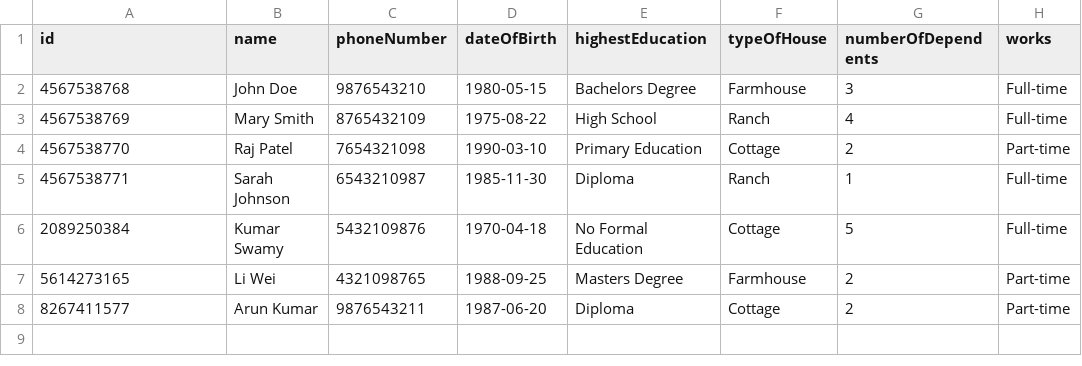
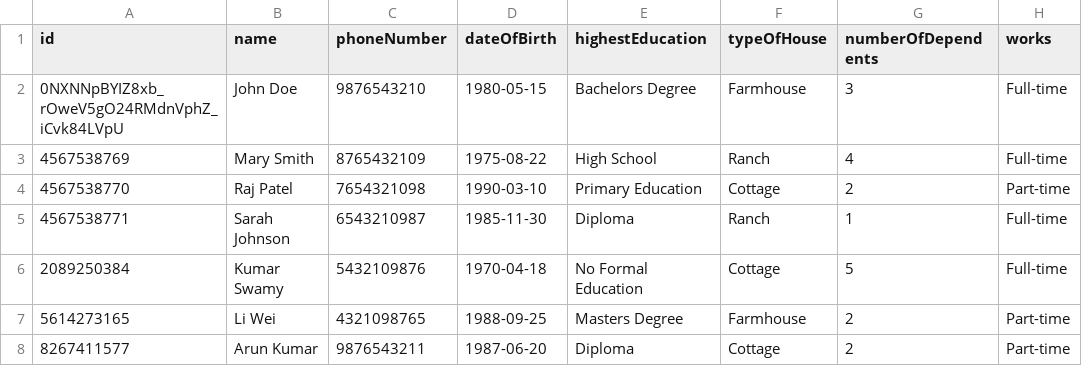
Before and after one commit to som-bee/DID, a CSV file: farmer_identity_data.csv, drawn as a sheet; only a part is shown; the diff names each change by its address in the sheet, - before the commit and + after, or states it on an @@ line.

Commit message:
Update farmer_identity_data.csv

```diff
--- a/farmer_identity_data.csv
+++ b/farmer_identity_data.csv
-A2 (id): 4567538768
+A2 (id): 0NXNNpBYIZ8xb_rOweV5gO24RMdnVphZ_iCvk84LVpU
```
